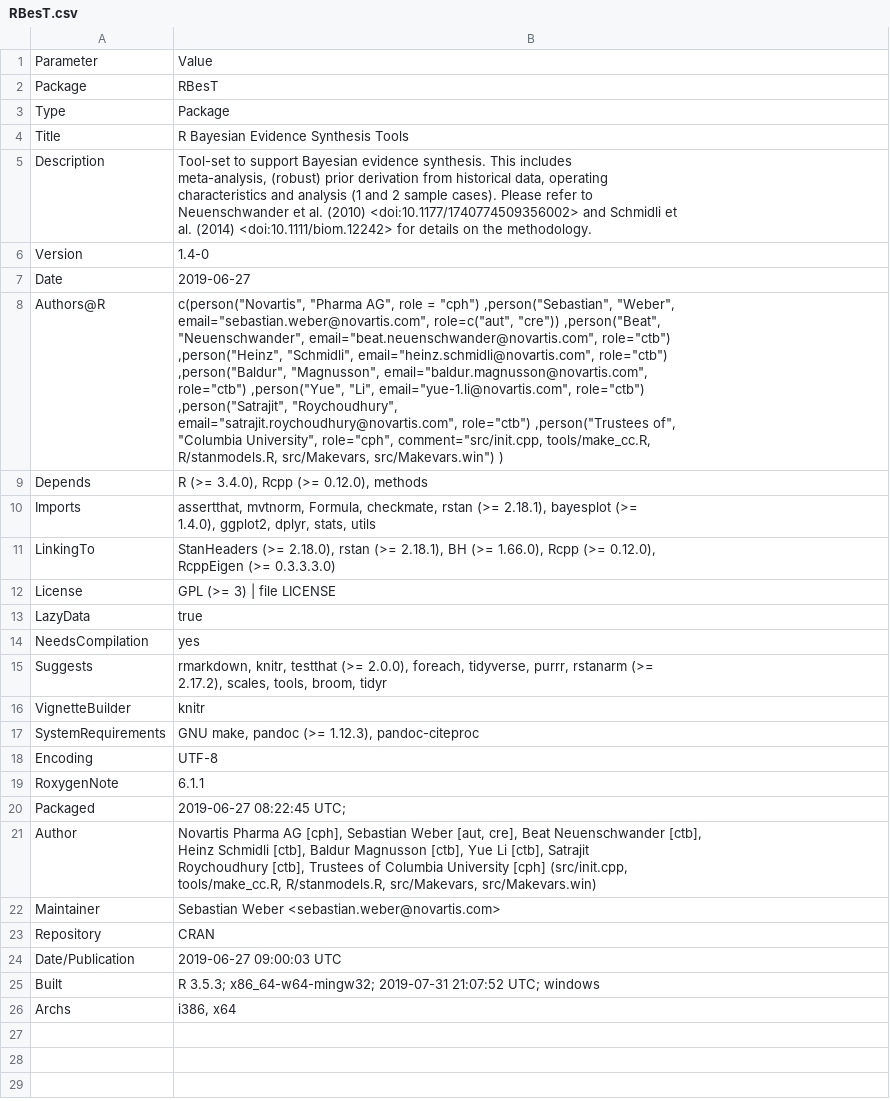
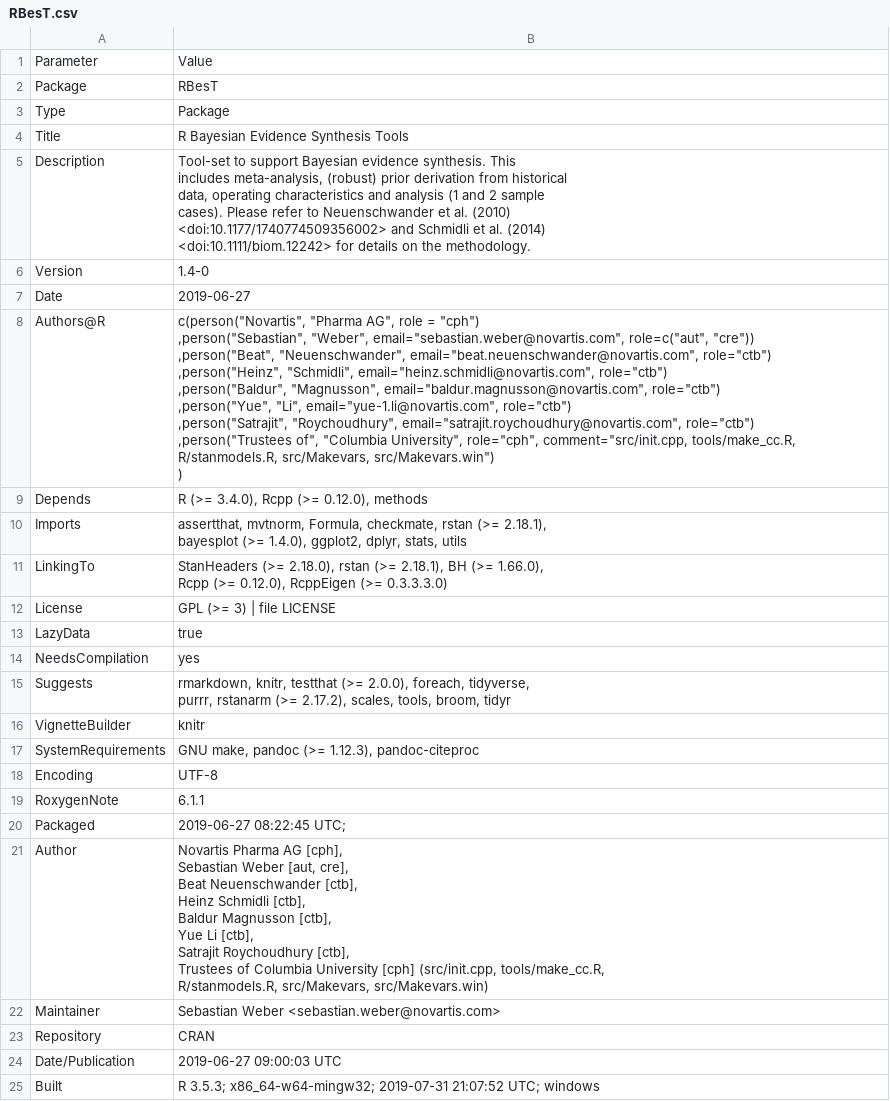
Before and after one commit to pharmaR/rpharma2019, a CSV file: risk_metrics/app/data/DCF_processed/RBesT.csv, drawn as a sheet; only a part is shown; the shorter side is filled out with more unchanged rows.

```diff
--- a/risk_metrics/app/data/DCF_processed/RBesT.csv
+++ b/risk_metrics/app/data/DCF_processed/RBesT.csv
@@ -4,24 +4,24 @@ Type,Package
 Title,R Bayesian Evidence Synthesis Tools
-Description,"Tool-set to support Bayesian evidence synthesis.  This includes
-meta-analysis, (robust) prior derivation from historical data, operating
-characteristics and analysis (1 and 2 sample cases). Please refer to
-Neuenschwander et al. (2010) <doi:10.1177/1740774509356002> and Schmidli et
-al. (2014) <doi:10.1111/biom.12242> for details on the methodology."
+Description,"Tool-set to support Bayesian evidence synthesis.  This
+includes meta-analysis, (robust) prior derivation from historical
+data, operating characteristics and analysis (1 and 2 sample
+cases). Please refer to Neuenschwander et al. (2010)
+<doi:10.1177/1740774509356002> and Schmidli et al. (2014)
+<doi:10.1111/biom.12242> for details on the methodology."
 Version,1.4-0
 Date,2019-06-27
-Authors@R,"c(person(""Novartis"", ""Pharma AG"", role = ""cph"") ,person(""Sebastian"", ""Weber"",
-email=""sebastian.weber@novartis.com"", role=c(""aut"", ""cre"")) ,person(""Beat"",
-""Neuenschwander"", email=""beat.neuenschwander@novartis.com"", role=""ctb"")
-,person(""Heinz"", ""Schmidli"", email=""heinz.schmidli@novartis.com"", role=""ctb"")
-,person(""Baldur"", ""Magnusson"", email=""baldur.magnusson@novartis.com"",
-role=""ctb"") ,person(""Yue"", ""Li"", email=""yue-1.li@novartis.com"", role=""ctb"")
-,person(""Satrajit"", ""Roychoudhury"",
-email=""satrajit.roychoudhury@novartis.com"", role=""ctb"") ,person(""Trustees of"",
-""Columbia University"", role=""cph"", comment=""src/init.cpp, tools/make_cc.R,
-R/stanmodels.R, src/Makevars, src/Makevars.win"") )"
+Authors@R,"c(person(""Novartis"", ""Pharma AG"", role = ""cph"")
+,person(""Sebastian"", ""Weber"", email=""sebastian.weber@novartis.com"", role=c(""aut"", ""cre""))
+,person(""Beat"", ""Neuenschwander"", email=""beat.neuenschwander@novartis.com"", role=""ctb"")
+,person(""Heinz"", ""Schmidli"", email=""heinz.schmidli@novartis.com"", role=""ctb"")
+,person(""Baldur"", ""Magnusson"", email=""baldur.magnusson@novartis.com"", role=""ctb"")
+,person(""Yue"", ""Li"", email=""yue-1.li@novartis.com"", role=""ctb"")
+,person(""Satrajit"", ""Roychoudhury"", email=""satrajit.roychoudhury@novartis.com"", role=""ctb"")
+,person(""Trustees of"", ""Columbia University"", role=""cph"", comment=""src/init.cpp, tools/make_cc.R, R/stanmodels.R, src/Makevars, src/Makevars.win"")
+)"
 Depends,"R (>= 3.4.0), Rcpp (>= 0.12.0), methods"
-Imports,"assertthat, mvtnorm, Formula, checkmate, rstan (>= 2.18.1), bayesplot (>=
-1.4.0), ggplot2, dplyr, stats, utils"
-LinkingTo,"StanHeaders (>= 2.18.0), rstan (>= 2.18.1), BH (>= 1.66.0), Rcpp (>= 0.12.0),
-RcppEigen (>= 0.3.3.3.0)"
+Imports,"assertthat, mvtnorm, Formula, checkmate, rstan (>= 2.18.1),
+bayesplot (>= 1.4.0), ggplot2, dplyr, stats, utils"
+LinkingTo,"StanHeaders (>= 2.18.0), rstan (>= 2.18.1), BH (>= 1.66.0),
+Rcpp (>= 0.12.0), RcppEigen (>= 0.3.3.3.0)"
 License,GPL (>= 3) | file LICENSE
@@ -29,4 +29,4 @@ LazyData,true
 NeedsCompilation,yes
-Suggests,"rmarkdown, knitr, testthat (>= 2.0.0), foreach, tidyverse, purrr, rstanarm (>=
-2.17.2), scales, tools, broom, tidyr"
+Suggests,"rmarkdown, knitr, testthat (>= 2.0.0), foreach, tidyverse,
+purrr, rstanarm (>= 2.17.2), scales, tools, broom, tidyr"
 VignetteBuilder,knitr
@@ -36,6 +36,11 @@ RoxygenNote,6.1.1
 Packaged,2019-06-27 08:22:45 UTC;
-Author,"Novartis Pharma AG [cph], Sebastian Weber [aut, cre], Beat Neuenschwander [ctb],
-Heinz Schmidli [ctb], Baldur Magnusson [ctb], Yue Li [ctb], Satrajit
-Roychoudhury [ctb], Trustees of Columbia University [cph] (src/init.cpp,
-tools/make_cc.R, R/stanmodels.R, src/Makevars, src/Makevars.win)"
+Author,"Novartis Pharma AG [cph],
+Sebastian Weber [aut, cre],
+Beat Neuenschwander [ctb],
+Heinz Schmidli [ctb],
+Baldur Magnusson [ctb],
+Yue Li [ctb],
+Satrajit Roychoudhury [ctb],
+Trustees of Columbia University [cph] (src/init.cpp, tools/make_cc.R,
+R/stanmodels.R, src/Makevars, src/Makevars.win)"
 Maintainer,Sebastian Weber <sebastian.weber@novartis.com>
```
Also changed, not shown: risk_metrics/app/data/DCF_processed/broom.csv, risk_metrics/app/data/DCF_processed/dplyr.csv, 16 other files.
